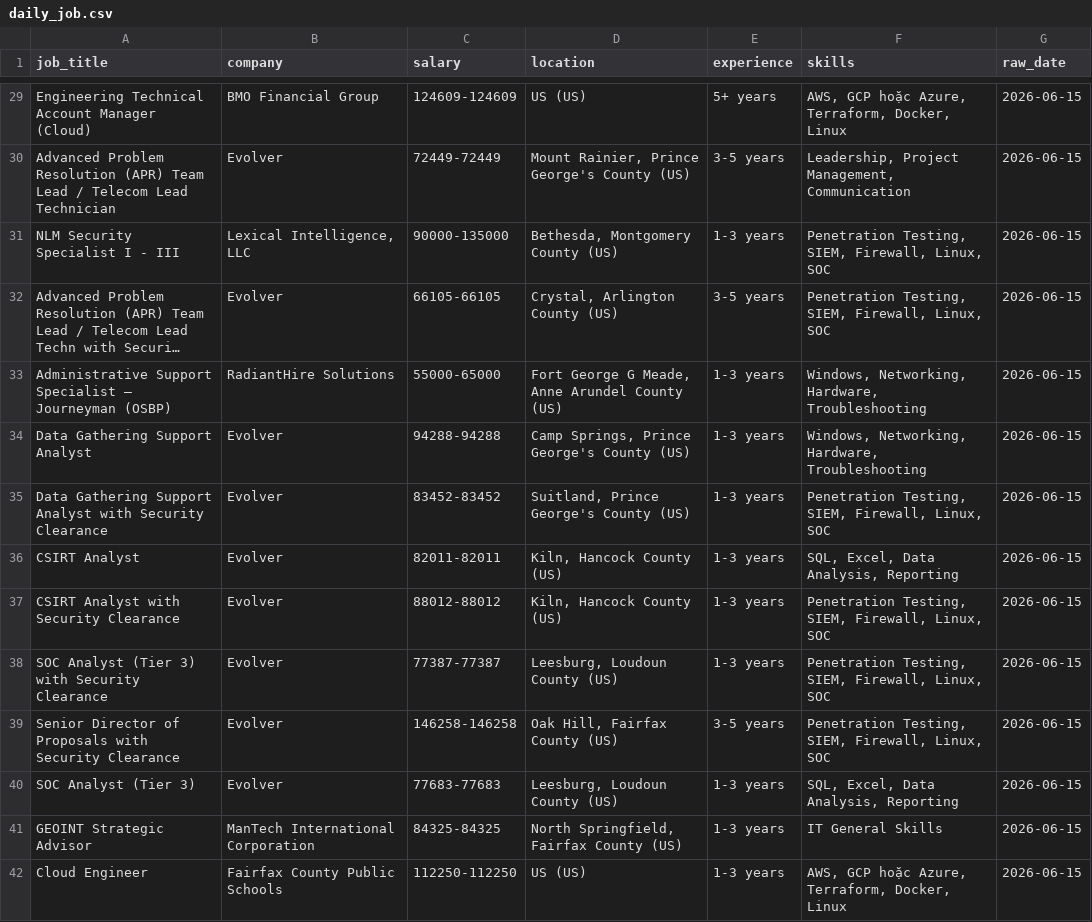
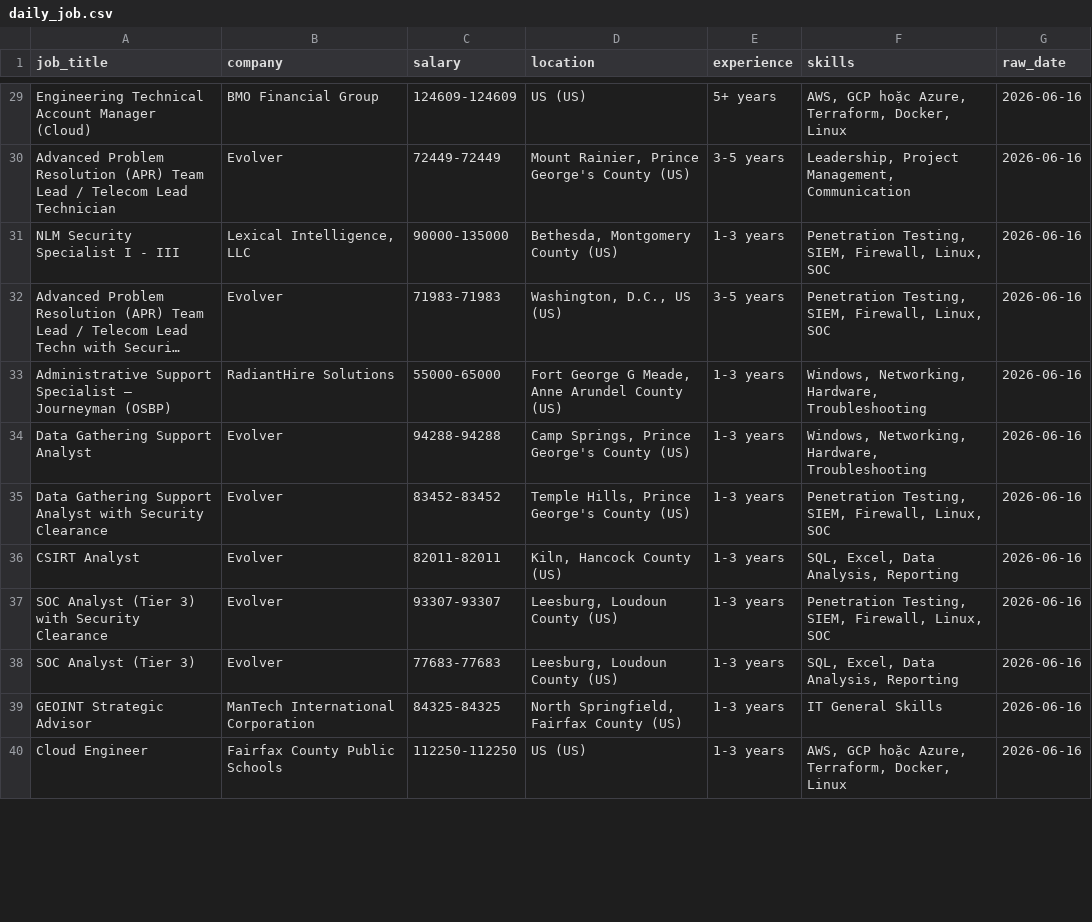
Before and after one commit to kots2915-crypto/IT-Career-Scraper, a CSV file: data/daily_job.csv, drawn as a sheet; only a part is shown, gaps mark what is left out; long unchanged cells end in …; removed rows and columns are numbered as before the commit, all else as after; the diff covers the shown part only; the diff names each change by its address in the sheet, - before the commit and + after, or states it on an @@ line.

```diff
--- a/data/daily_job.csv
+++ b/data/daily_job.csv
-G29:G36 (raw_date): 2026-06-15
+G29:G36 (raw_date): 2026-06-16
-C32 (salary): 66105-66105
+C32 (salary): 71983-71983
-D32 (location): Crystal, Arlington County (US)
+D32 (location): Washington, D.C., US (US)
-D35 (location): Suitland, Prince George's County (US)
+D35 (location): Temple Hills, Prince George's County (US)
-row 37: CSIRT Analyst with Security Clearance | Evolver | 88012-88012 | Kiln, Hancock County (US) | 1-3 years | Penetration Testing, SIEM, Firewall, Linux, SOC | 2026-06-15
-C37 (salary): 77387-77387
+C37 (salary): 93307-93307
-G37 (raw_date): 2026-06-15
+G37 (raw_date): 2026-06-16
-row 39: Senior Director of Proposals with Security Clearance | Evolver | 146258-146258 | Oak Hill, Fairfax County (US) | 3-5 years | Penetration Testing, SIEM, Firewall, Linux, SOC | 2026-06-15
-G38:G40 (raw_date): 2026-06-15
+G38:G40 (raw_date): 2026-06-16
```
Also changed, not shown: 5 added rows, 7 removed rows and 41 edited cells elsewhere in this file, data/full_history.csv.
